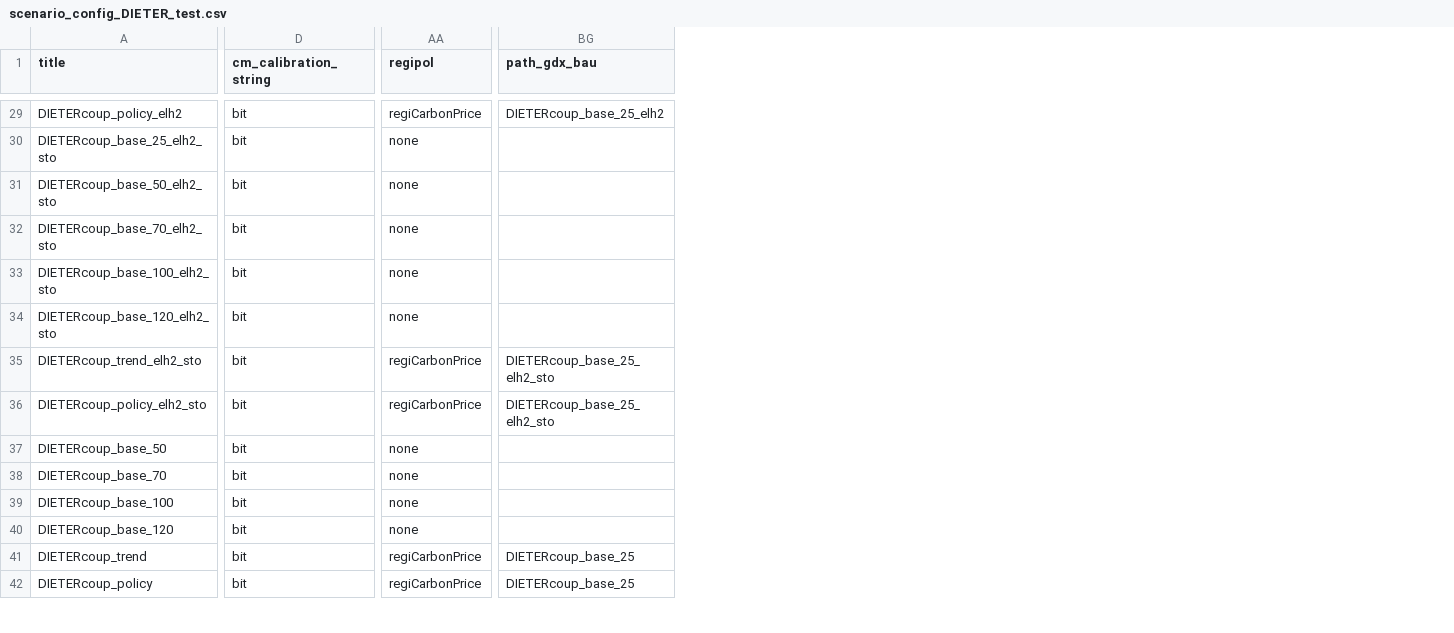
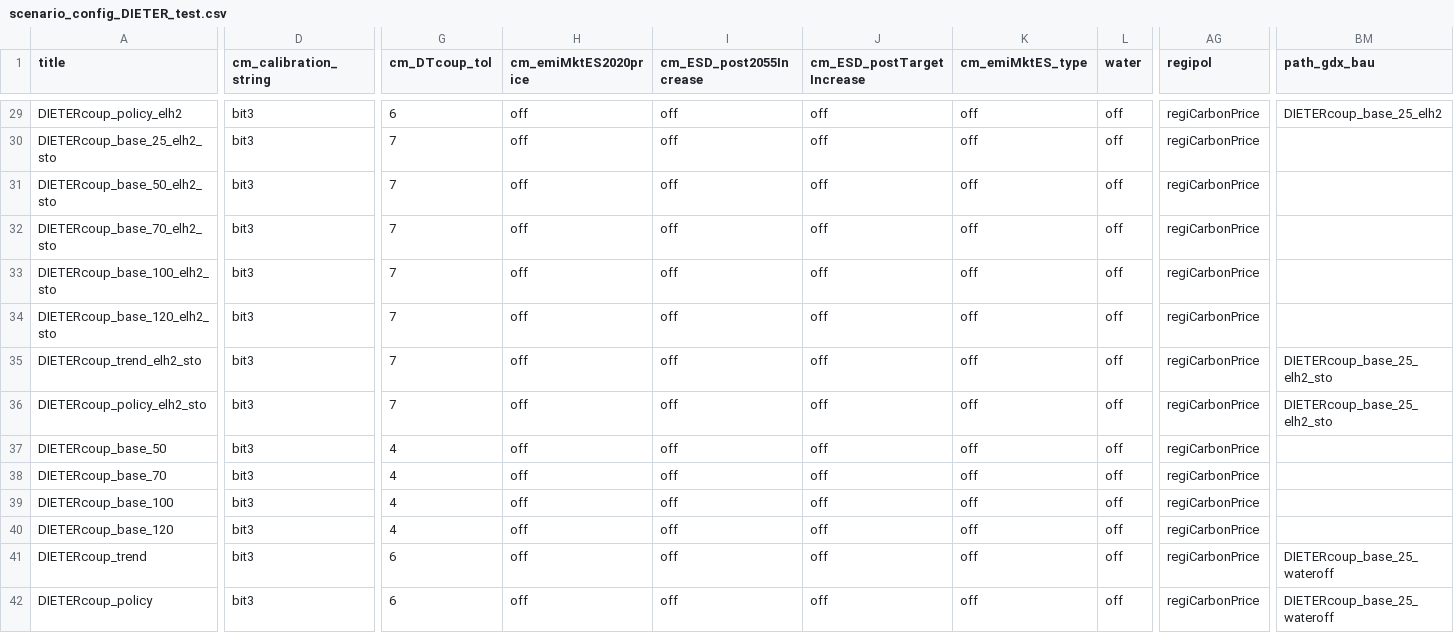
Before and after one commit to cchrisgong/remind-coupling-dieter, a CSV file: config/21_regions_EU11/scenario_config_DIETER_test.csv, drawn as a sheet; only a part is shown, gaps mark what is left out; addresses are those after the commit; the diff covers the shown part only; the diff names each change by its address in the sheet, - before the commit and + after, or states it on an @@ line.

```diff
--- a/config/21_regions_EU11/scenario_config_DIETER_test.csv
+++ b/config/21_regions_EU11/scenario_config_DIETER_test.csv
+column G (cm_DTcoup_tol), rows 29-42: 6 | 7 | 7 | 7 | 7 | 7 | 7 | 7 | 4 | 4 | 4 | 4 | 6 | 6
+column H (cm_emiMktES2020price), rows 29-42: all off
+column I (cm_ESD_post2055Increase), rows 29-42: all off
+column J (cm_ESD_postTargetIncrease), rows 29-42: all off
+column K (cm_emiMktES_type), rows 29-42: all off
+column L (water), rows 29-42: all off
-D29:D42 (cm_calibration_string): bit
+D29:D42 (cm_calibration_string): bit3
-AG30:AG34 (regipol): none
+AG30:AG34 (regipol): regiCarbonPrice
-AG37:AG40 (regipol): none
+AG37:AG40 (regipol): regiCarbonPrice
-BM41:BM42 (path_gdx_bau): DIETERcoup_base_25
+BM41:BM42 (path_gdx_bau): DIETERcoup_base_25_wateroff
```
Also changed, not shown: 79 edited cells elsewhere in this file, 2 other files.
